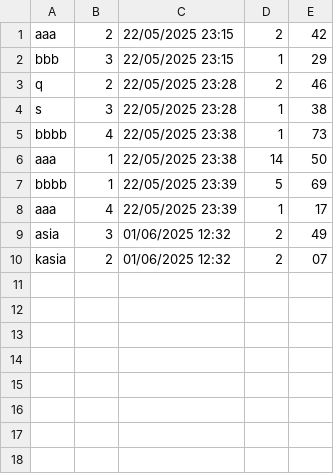
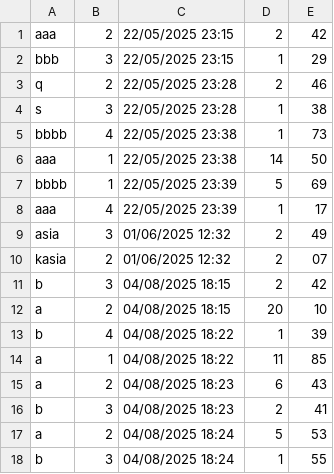
Before and after one commit to Tejszerska/projektJavaKaczki, a CSV file: wyniki.csv, drawn as a sheet.

```diff
--- a/wyniki.csv
+++ b/wyniki.csv
@@ -10 +10,9 @@ asia,3,01/06/2025 12:32,2,49
 kasia,2,01/06/2025 12:32,2,07
+b,3,04/08/2025 18:15,2,42
+a,2,04/08/2025 18:15,20,10
+b,4,04/08/2025 18:22,1,39
+a,1,04/08/2025 18:22,11,85
+a,2,04/08/2025 18:23,6,43
+b,3,04/08/2025 18:23,2,41
+a,2,04/08/2025 18:24,5,53
+b,3,04/08/2025 18:24,1,55
```
Also changed, not shown: 8 other files.
